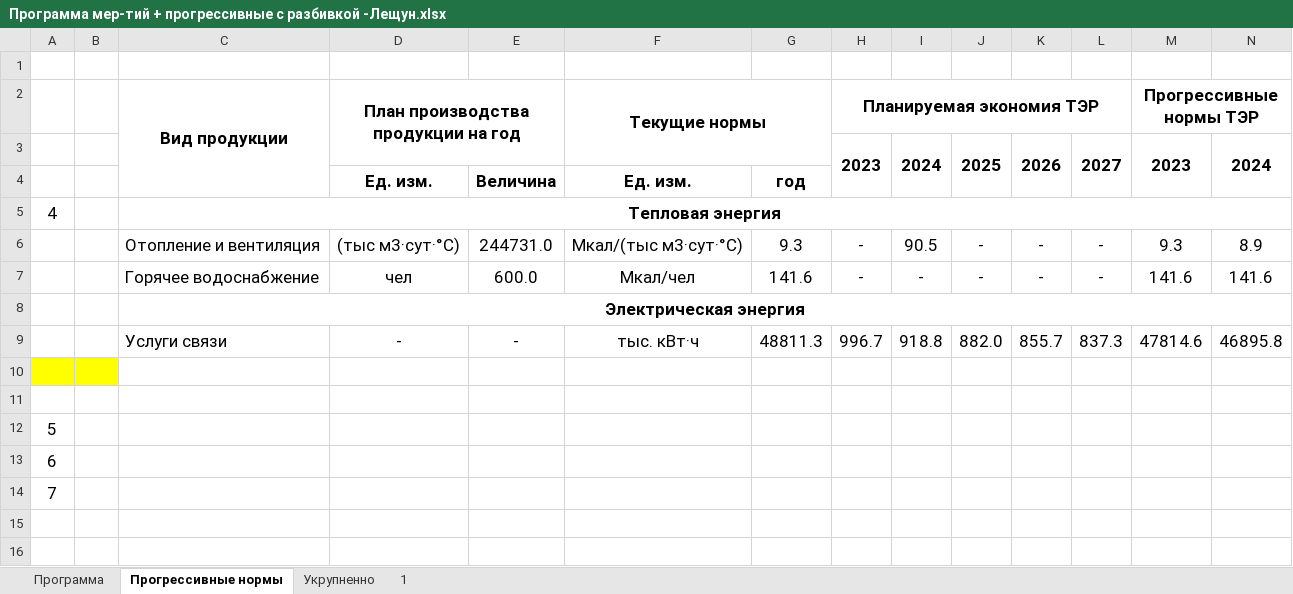
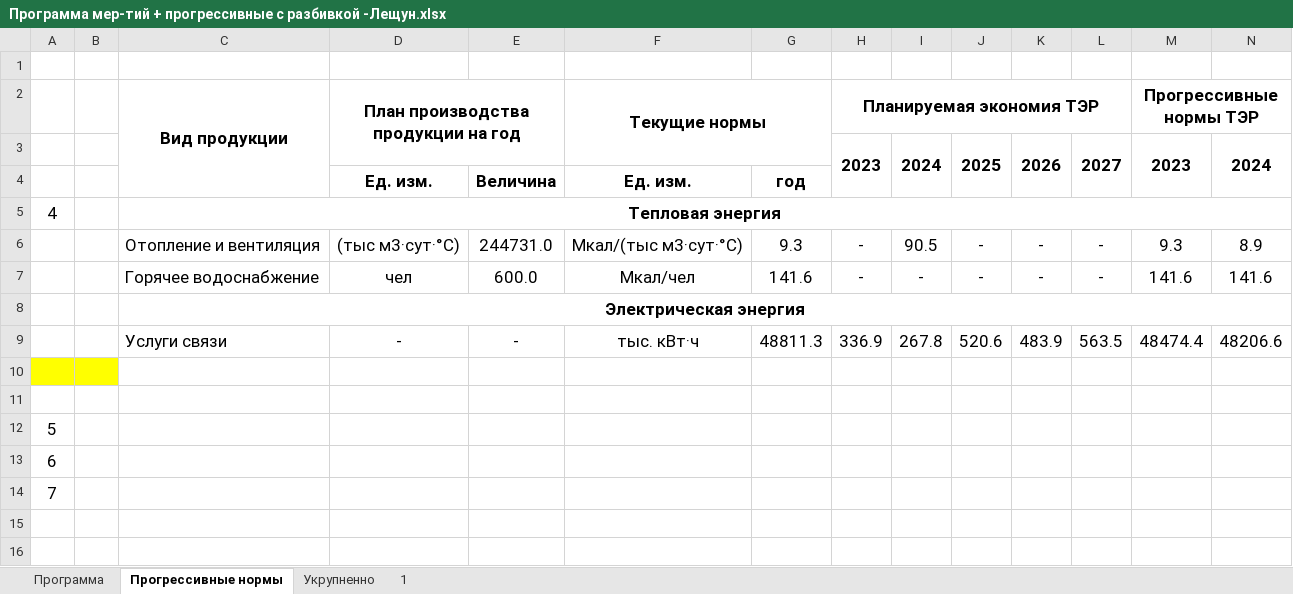
Before and after one commit to pavelperekhval/Beltelekom, an Excel workbook: Программа мер-тий + прогрессивные с разбивкой -Лещун.xlsx, sheet Прогрессивные нормы, drawn as a sheet; only a part is shown; values as stored, in another font and other column widths than the file's, no borders; conditional formats not drawn; removed rows and columns are numbered as before the commit, all else as after; rows hold the shown columns only; the diff names each change by its address in the sheet, - before the commit and + after, or states it on an @@ line.

```diff
--- a/Программа мер-тий + прогрессивные с разбивкой -Лещун.xlsx (sheet Прогрессивные нормы)
+++ b/Программа мер-тий + прогрессивные с разбивкой -Лещун.xlsx (sheet Прогрессивные нормы)
-row 9:  |  | Услуги связи | - | - | тыс. кВт·ч | 48811.3 | 996.7 | 918.8 | 882.0 | 855.7 | 837.3 | 47814.6 | 46895.8
+row 9:  |  | Услуги связи | - | - | тыс. кВт·ч | 48811.3 | 336.9 | 267.8 | 520.6 | 483.9 | 563.5 | 48474.4 | 48206.6
```
Also changed, not shown: sheet 1, sheet Укрупненно, Ожидаемое потребление предприятия за пятилетку с учетом мероприятий.xlsx, Передатчики_под_замену_без_больших_сроков_окупаемости.xlsx, 1 other file.
